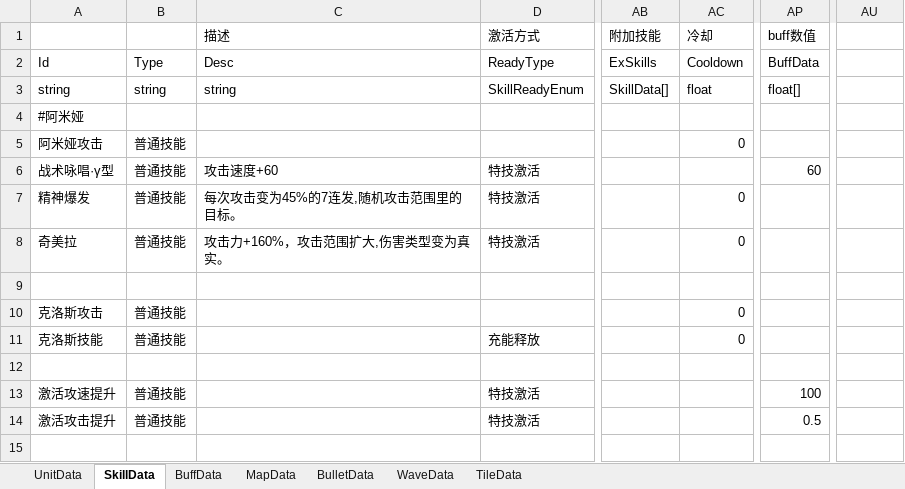
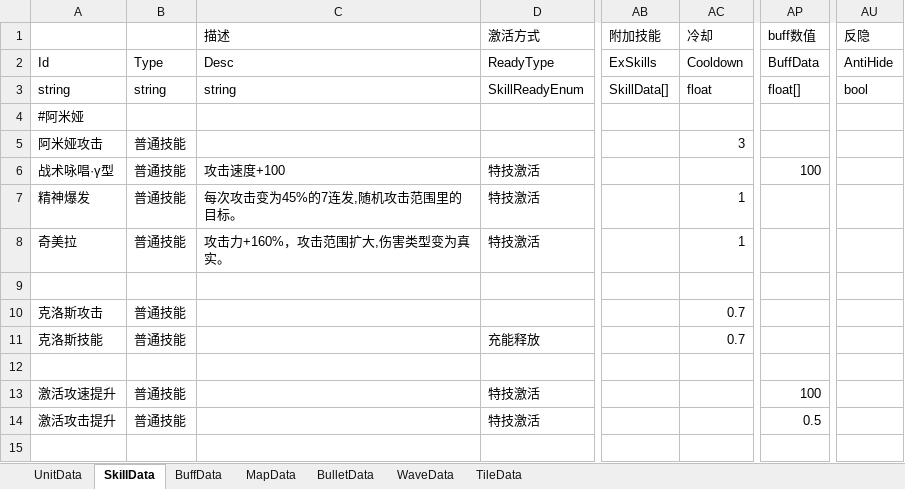
Before and after one commit to Mikez06/Arknight--, an Excel workbook: Excel/battle.xlsx, sheet SkillData, drawn as a sheet; only a part is shown, gaps mark what is left out; values as stored, in another font and other column widths than the file's, no borders; the diff names each change by its address in the sheet, - before the commit and + after, or states it on an @@ line.

```diff
--- a/Excel/battle.xlsx (sheet SkillData)
+++ b/Excel/battle.xlsx (sheet SkillData)
-AU1: (empty)
+AU1: 反隐
-AU2 (反隐): (empty)
+AU2 (反隐): AntiHide
-AU3 (反隐): (empty)
+AU3 (反隐): bool
-AC5 (冷却): 0
+AC5 (冷却): 3
-C6 (描述): 攻击速度+60
+C6 (描述): 攻击速度+100
-AP6 (buff数值): 60
+AP6 (buff数值): 100
-AC7:AC8 (冷却): 0
+AC7:AC8 (冷却): 1
-AC10:AC11 (冷却): 0
+AC10:AC11 (冷却): 0.7
```
Also changed, not shown: 12 other files.
